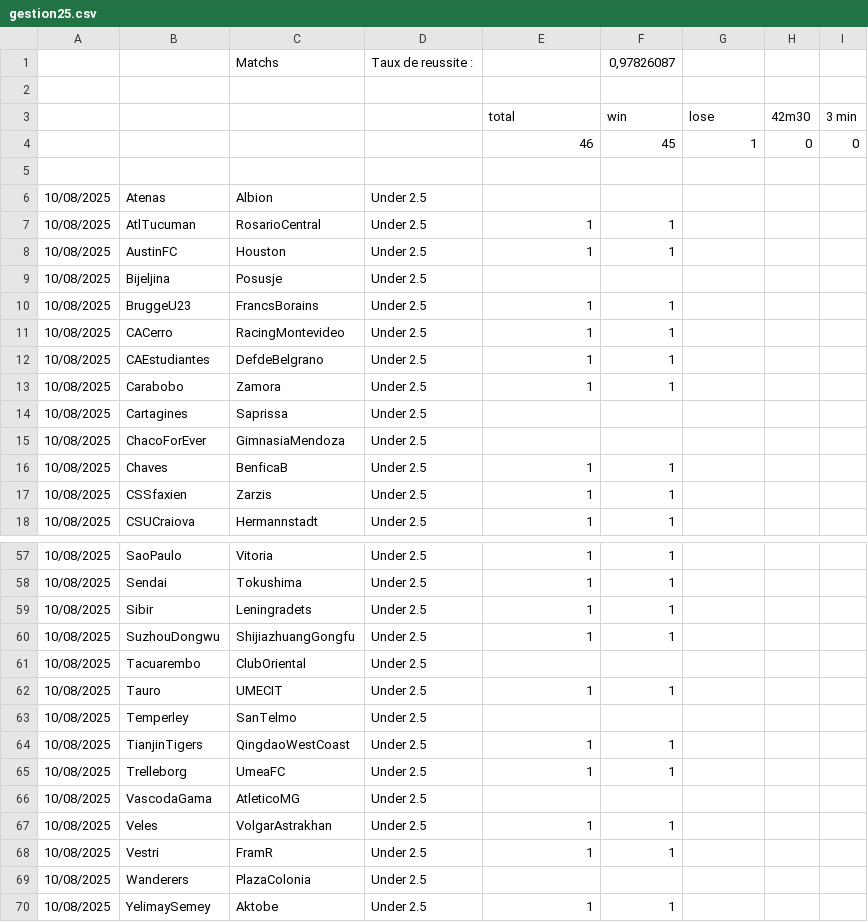
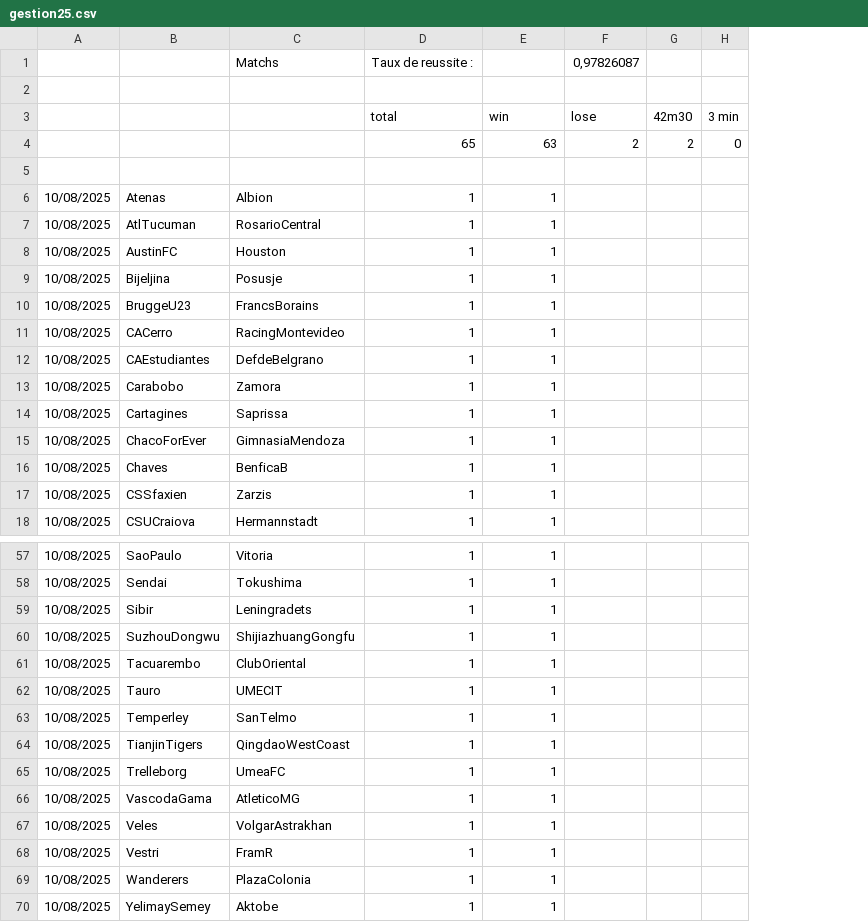
Before and after one commit to ericmc2408-dotcom/artscalping, a CSV file: gestion25.csv, drawn as a sheet; only a part is shown, gaps mark what is left out; removed rows and columns are numbered as before the commit, all else as after; the diff covers the shown part only; the diff names each change by its address in the sheet, - before the commit and + after, or states it on an @@ line.

```diff
--- a/gestion25.csv
+++ b/gestion25.csv
-column D, rows 6-18: all Under 2.5; rows 57-70: all Under 2.5
-row 1:  |  | Matchs | Taux de reussite : |  | 0,97826087
+row 1:  |  | Matchs | Taux de reussite : |  | 0,97826087
-row 4:  |  |  |  | 46 | 45 | 1 | 0 | 0
+row 4:  |  |  | 65 | 63 | 2 | 2 | 0
-D6: (empty)
+D6: 1
-E6: (empty)
+E6: 1
-D9: (empty)
+D9: 1
-E9: (empty)
+E9: 1
-D14:D15: (empty)
+D14:D15: 1
-E14:E15: (empty)
+E14:E15: 1
-D61: (empty)
+D61: 1
-E61: (empty)
+E61: 1
-D63: (empty)
+D63: 1
-E63: (empty)
+E63: 1
-D66: (empty)
+D66: 1
-E66: (empty)
+E66: 1
-D69: (empty)
+D69: 1
-E69: (empty)
+E69: 1
```
Also changed, not shown: 24 edited cells elsewhere in this file, gestion45.csv, gestion451.csv.
